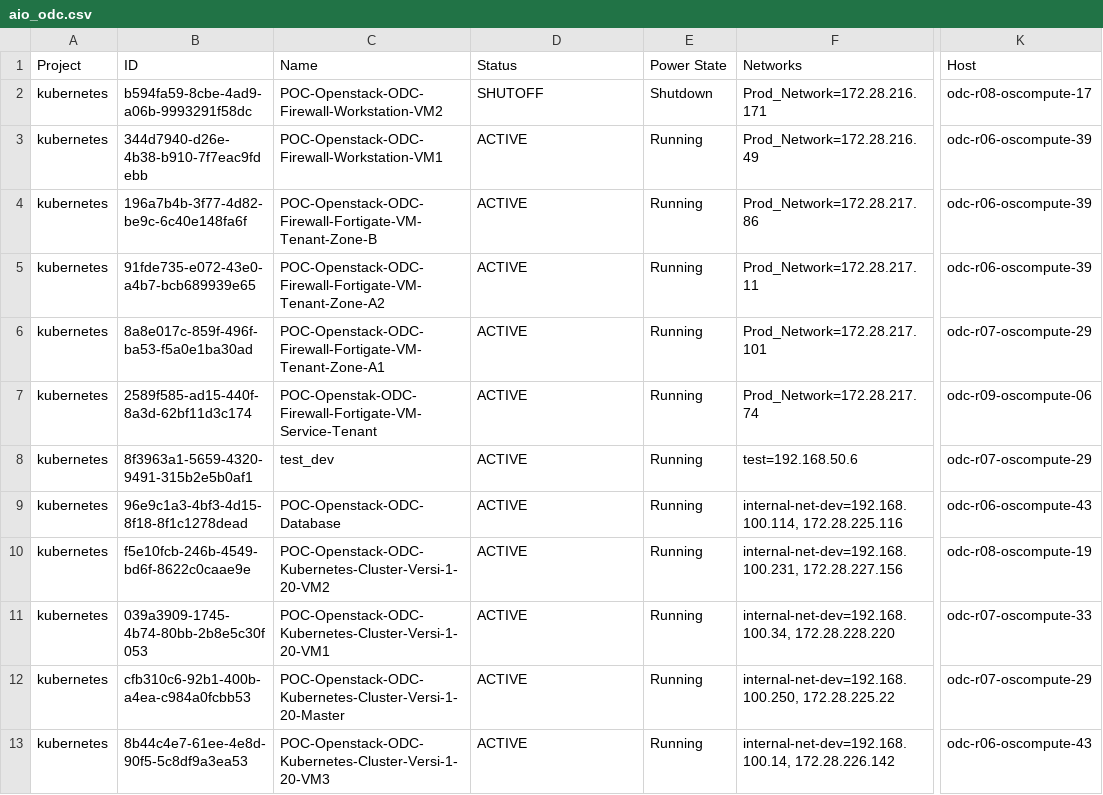
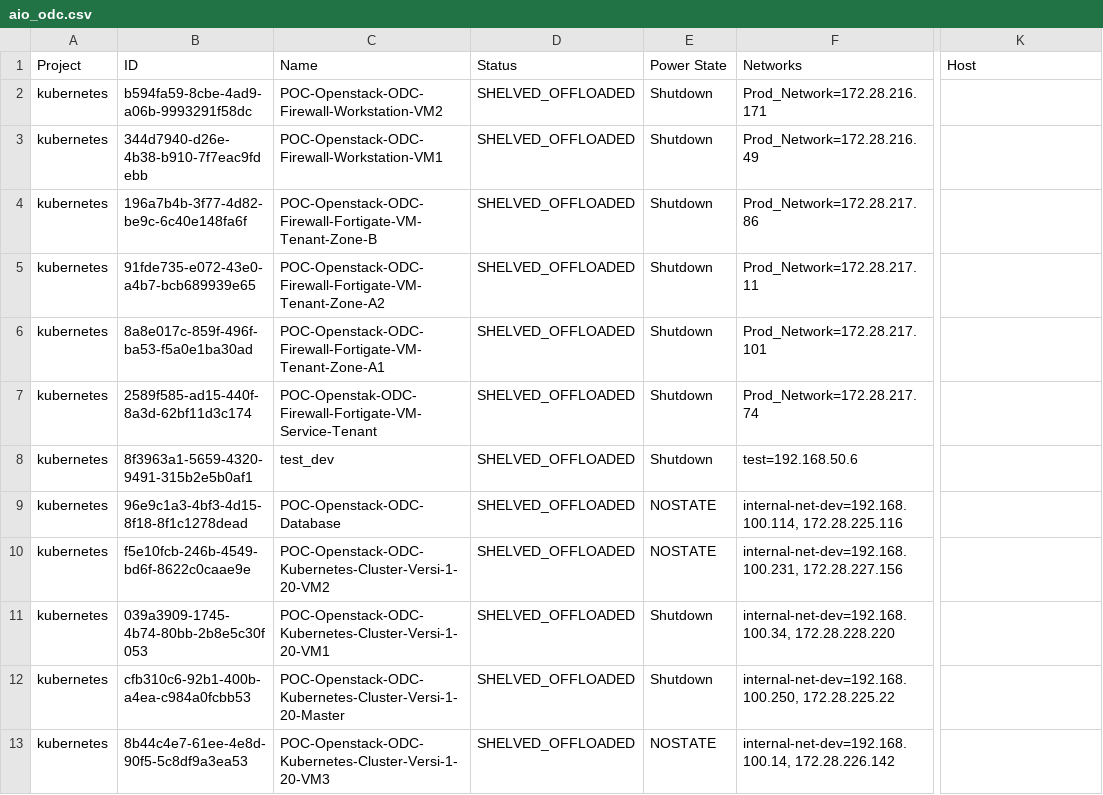
Before and after one commit to Pepryan/openstack-resource, a CSV file: data/aio_odc.csv, drawn as a sheet; only a part is shown, gaps mark what is left out; the diff covers the shown part only; the diff names each change by its address in the sheet, - before the commit and + after, or states it on an @@ line.

```diff
--- a/data/aio_odc.csv
+++ b/data/aio_odc.csv
-D2 (Status): SHUTOFF
+D2 (Status): SHELVED_OFFLOADED
-K2 (Host): odc-r08-oscompute-17
+K2 (Host): (empty)
-D3:D13 (Status): ACTIVE
+D3:D13 (Status): SHELVED_OFFLOADED
-E3:E8 (Power State): Running
+E3:E8 (Power State): Shutdown
-K3:K5 (Host): odc-r06-oscompute-39
+K3:K5 (Host): (empty)
-K6 (Host): odc-r07-oscompute-29
+K6 (Host): (empty)
-K7 (Host): odc-r09-oscompute-06
+K7 (Host): (empty)
-K8 (Host): odc-r07-oscompute-29
+K8 (Host): (empty)
-E9:E10 (Power State): Running
+E9:E10 (Power State): NOSTATE
-K9 (Host): odc-r06-oscompute-43
+K9 (Host): (empty)
-K10 (Host): odc-r08-oscompute-19
+K10 (Host): (empty)
-E11:E12 (Power State): Running
+E11:E12 (Power State): Shutdown
-K11 (Host): odc-r07-oscompute-33
+K11 (Host): (empty)
-K12 (Host): odc-r07-oscompute-29
+K12 (Host): (empty)
-E13 (Power State): Running
+E13 (Power State): NOSTATE
-K13 (Host): odc-r06-oscompute-43
+K13 (Host): (empty)
```
Also changed, not shown: 4 added rows, 2 removed rows and 35 edited cells elsewhere in this file, 4 other files.
